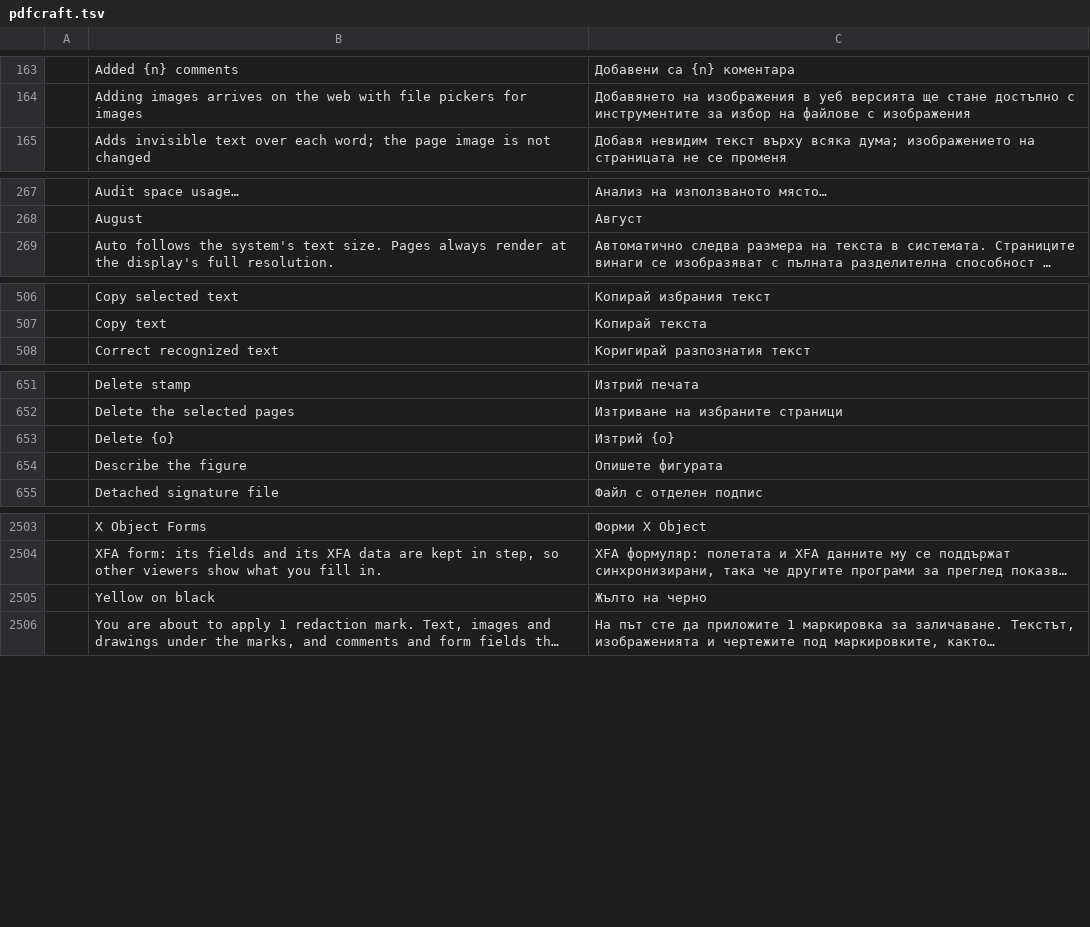
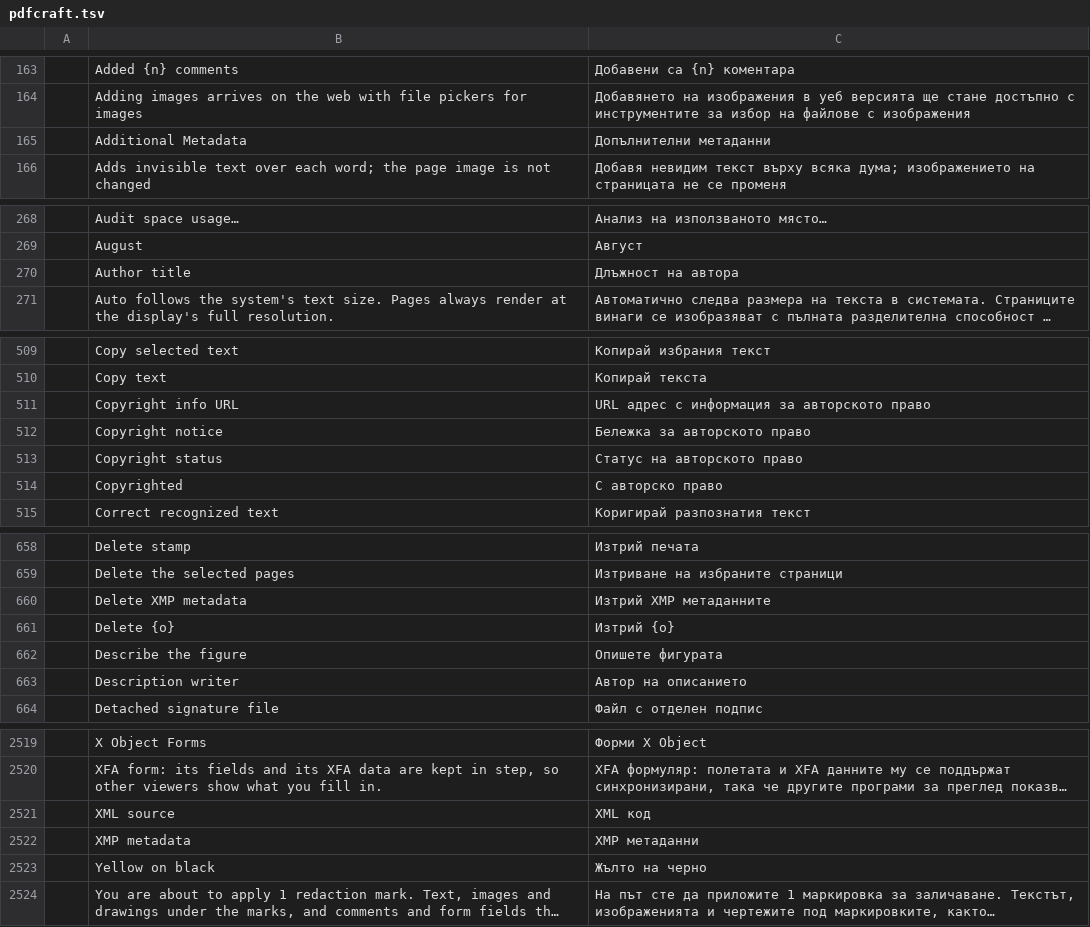
Before and after one commit to BBQ-MAN/craft-i18n, a TSV file: locales/bg/pdfcraft.tsv, drawn as a sheet; only a part is shown, gaps mark what is left out; long unchanged cells end in …; the diff covers the shown part only; the diff names each change by its address in the sheet, - before the commit and + after, or states it on an @@ line.

```diff
--- a/locales/bg/pdfcraft.tsv
+++ b/locales/bg/pdfcraft.tsv
+row 165:  | Additional Metadata | Допълнителни метаданни
+row 270:  | Author title | Длъжност на автора
+row 511:  | Copyright info URL | URL адрес с информация за авторското право
+row 512:  | Copyright notice | Бележка за авторското право
+row 513:  | Copyright status | Статус на авторското право
+row 514:  | Copyrighted | С авторско право
+row 660:  | Delete XMP metadata | Изтрий XMP метаданните
+row 663:  | Description writer | Автор на описанието
+row 2521:  | XML source | XML код
+row 2522:  | XMP metadata | XMP метаданни
```
Also changed, not shown: 8 added rows elsewhere in this file, locales/ar/pdfcraft.tsv, locales/el/pdfcraft.tsv, 19 other files.
